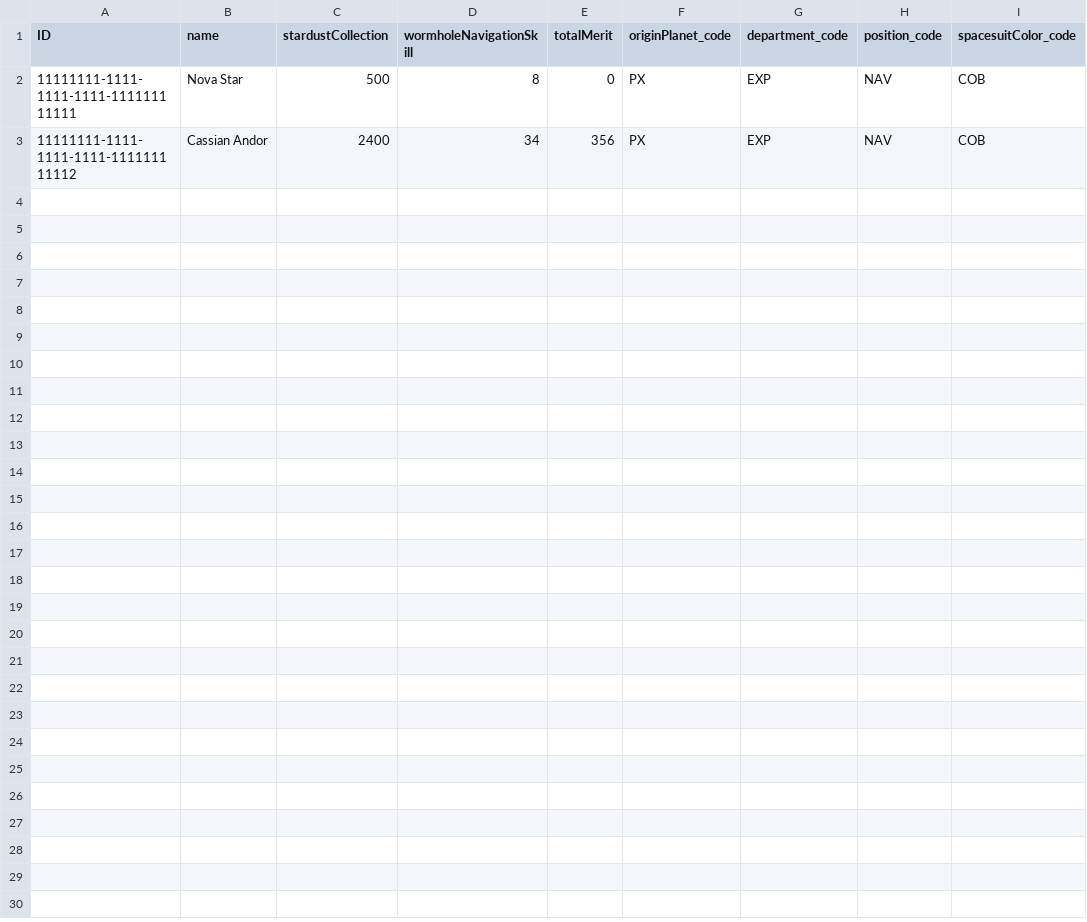
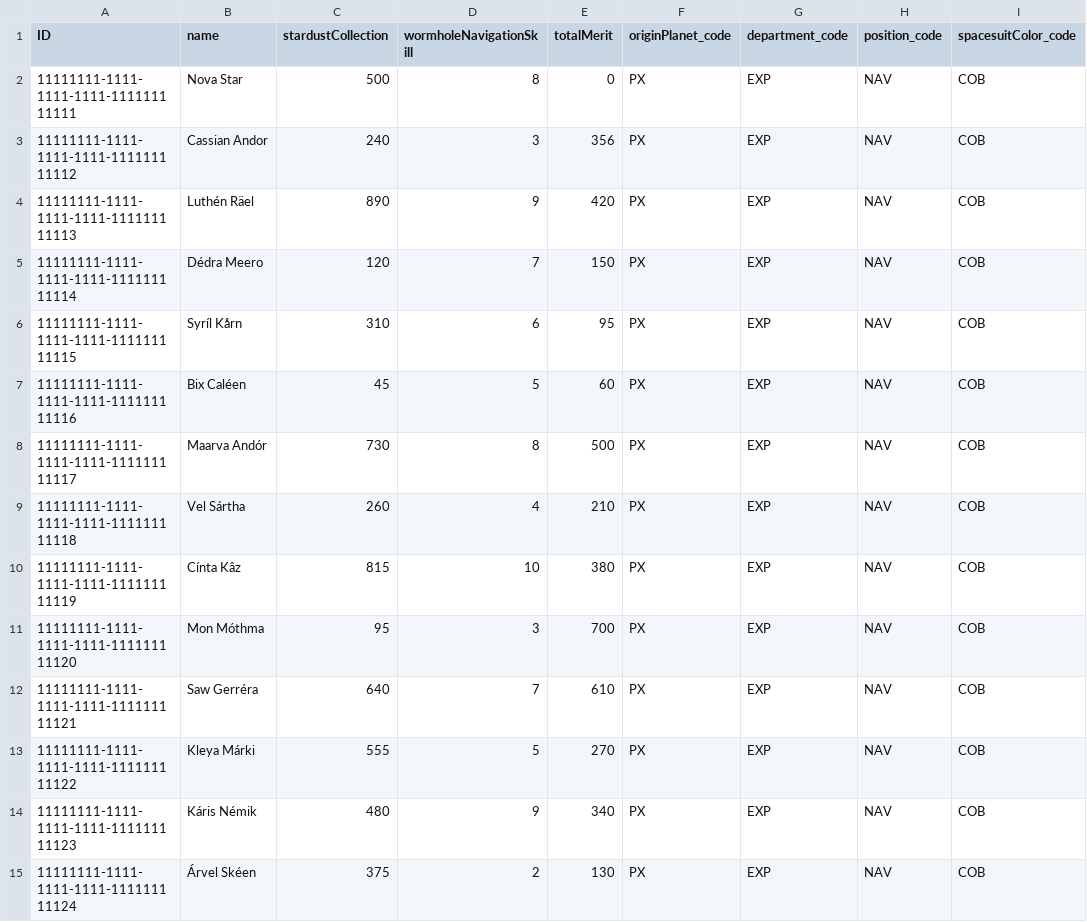
Before and after one commit to gabriella-varga/galactic-spacefarer-adventure, a CSV file: db/data/sap.galaxy-Spacefarers.csv, drawn as a sheet.

Commit message:
init frontend, smtp, docker, eslint, remove sensitive data, readme

```diff
--- a/db/data/sap.galaxy-Spacefarers.csv
+++ b/db/data/sap.galaxy-Spacefarers.csv
@@ -2,2 +2,14 @@ ID;name;stardustCollection;wormholeNavigationSkill;totalMerit;originPlanet_code;
 11111111-1111-1111-1111-111111111111;Nova Star;500;8;0;PX;EXP;NAV;COB;
-11111111-1111-1111-1111-111111111112;Cassian Andor;2400;34;356;PX;EXP;NAV;COB;
+11111111-1111-1111-1111-111111111112;Cassian Andor;240;3;356;PX;EXP;NAV;COB;
+11111111-1111-1111-1111-111111111113;Luthén Räel;890;9;420;PX;EXP;NAV;COB;
+11111111-1111-1111-1111-111111111114;Dédra Meero;120;7;150;PX;EXP;NAV;COB;
+11111111-1111-1111-1111-111111111115;Syríl Kårn;310;6;95;PX;EXP;NAV;COB;
+11111111-1111-1111-1111-111111111116;Bix Caléen;45;5;60;PX;EXP;NAV;COB;
+11111111-1111-1111-1111-111111111117;Maarva Andór;730;8;500;PX;EXP;NAV;COB;
+11111111-1111-1111-1111-111111111118;Vel Sártha;260;4;210;PX;EXP;NAV;COB;
+11111111-1111-1111-1111-111111111119;Cínta Kâz;815;10;380;PX;EXP;NAV;COB;
+11111111-1111-1111-1111-111111111120;Mon Móthma;95;3;700;PX;EXP;NAV;COB;
+11111111-1111-1111-1111-111111111121;Saw Gerréra;640;7;610;PX;EXP;NAV;COB;
+11111111-1111-1111-1111-111111111122;Kleya Márki;555;5;270;PX;EXP;NAV;COB;
+11111111-1111-1111-1111-111111111123;Káris Némik;480;9;340;PX;EXP;NAV;COB;
+11111111-1111-1111-1111-111111111124;Árvel Skéen;375;2;130;PX;EXP;NAV;COB;
```
Also changed, not shown: 59 other files.
